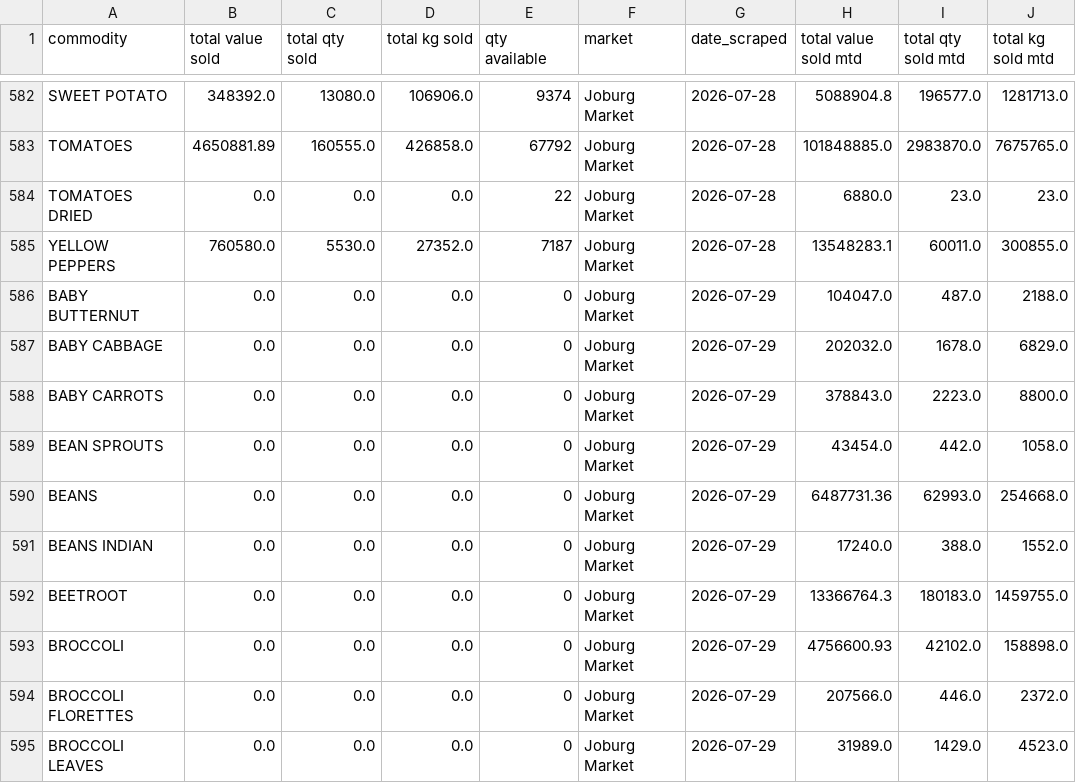
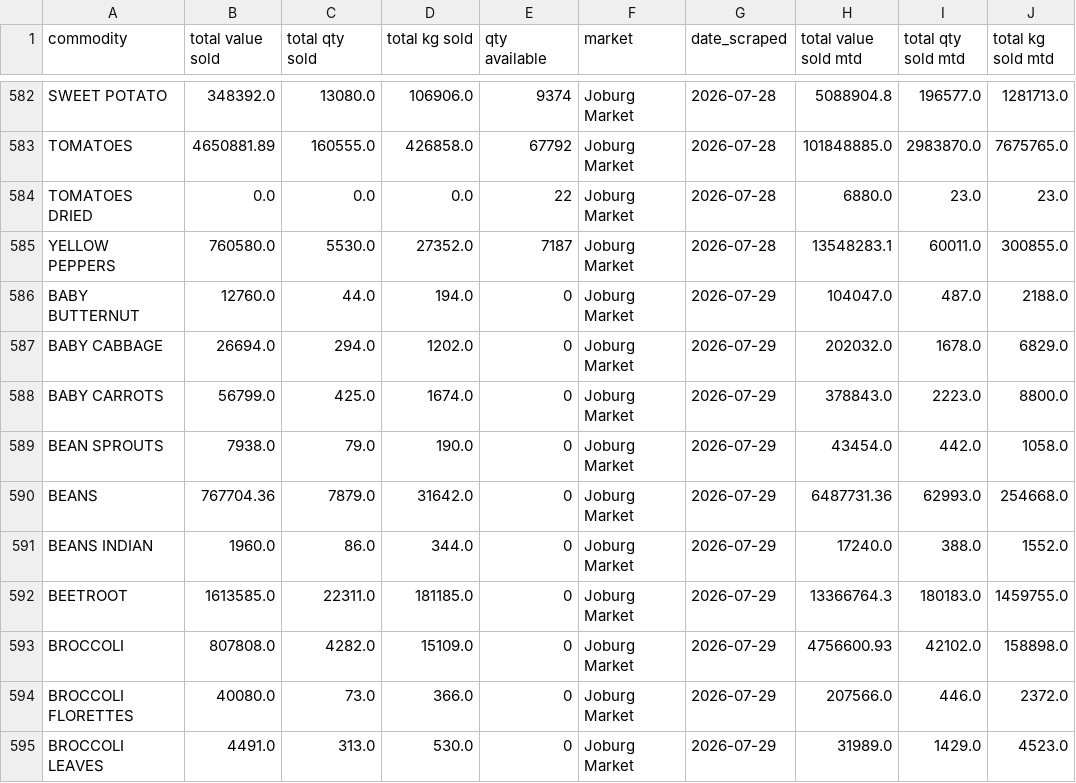
Before and after one commit to thabogabe/sa-fresh-produce-market-analysis, a CSV file: produce_prices_master.csv, drawn as a sheet; only a part is shown, gaps mark what is left out; the diff covers the shown part only.

Commit message:
Add 2026-07-29 price data

```diff
--- a/produce_prices_master.csv
+++ b/produce_prices_master.csv
@@ -585,11 +585,11 @@ TOMATOES DRIED,0.0,0.0,0.0,22,Joburg Market,2026-07-28,6880.0,23.0,23.0
 YELLOW PEPPERS,760580.0,5530.0,27352.0,7187,Joburg Market,2026-07-28,13548283.1,60011.0,300855.0
-BABY BUTTERNUT,0.0,0.0,0.0,0,Joburg Market,2026-07-29,104047.0,487.0,2188.0
-BABY CABBAGE,0.0,0.0,0.0,0,Joburg Market,2026-07-29,202032.0,1678.0,6829.0
-BABY CARROTS,0.0,0.0,0.0,0,Joburg Market,2026-07-29,378843.0,2223.0,8800.0
-BEAN SPROUTS,0.0,0.0,0.0,0,Joburg Market,2026-07-29,43454.0,442.0,1058.0
-BEANS,0.0,0.0,0.0,0,Joburg Market,2026-07-29,6487731.36,62993.0,254668.0
-BEANS INDIAN,0.0,0.0,0.0,0,Joburg Market,2026-07-29,17240.0,388.0,1552.0
-BEETROOT,0.0,0.0,0.0,0,Joburg Market,2026-07-29,13366764.3,180183.0,1459755.0
-BROCCOLI,0.0,0.0,0.0,0,Joburg Market,2026-07-29,4756600.93,42102.0,158898.0
-BROCCOLI FLORETTES,0.0,0.0,0.0,0,Joburg Market,2026-07-29,207566.0,446.0,2372.0
-BROCCOLI LEAVES,0.0,0.0,0.0,0,Joburg Market,2026-07-29,31989.0,1429.0,4523.0
+BABY BUTTERNUT,12760.0,44.0,194.0,0,Joburg Market,2026-07-29,104047.0,487.0,2188.0
+BABY CABBAGE,26694.0,294.0,1202.0,0,Joburg Market,2026-07-29,202032.0,1678.0,6829.0
+BABY CARROTS,56799.0,425.0,1674.0,0,Joburg Market,2026-07-29,378843.0,2223.0,8800.0
+BEAN SPROUTS,7938.0,79.0,190.0,0,Joburg Market,2026-07-29,43454.0,442.0,1058.0
+BEANS,767704.36,7879.0,31642.0,0,Joburg Market,2026-07-29,6487731.36,62993.0,254668.0
+BEANS INDIAN,1960.0,86.0,344.0,0,Joburg Market,2026-07-29,17240.0,388.0,1552.0
+BEETROOT,1613585.0,22311.0,181185.0,0,Joburg Market,2026-07-29,13366764.3,180183.0,1459755.0
+BROCCOLI,807808.0,4282.0,15109.0,0,Joburg Market,2026-07-29,4756600.93,42102.0,158898.0
+BROCCOLI FLORETTES,40080.0,73.0,366.0,0,Joburg Market,2026-07-29,207566.0,446.0,2372.0
+BROCCOLI LEAVES,4491.0,313.0,530.0,0,Joburg Market,2026-07-29,31989.0,1429.0,4523.0
```
Also changed, not shown: 96 edited cells elsewhere in this file.
